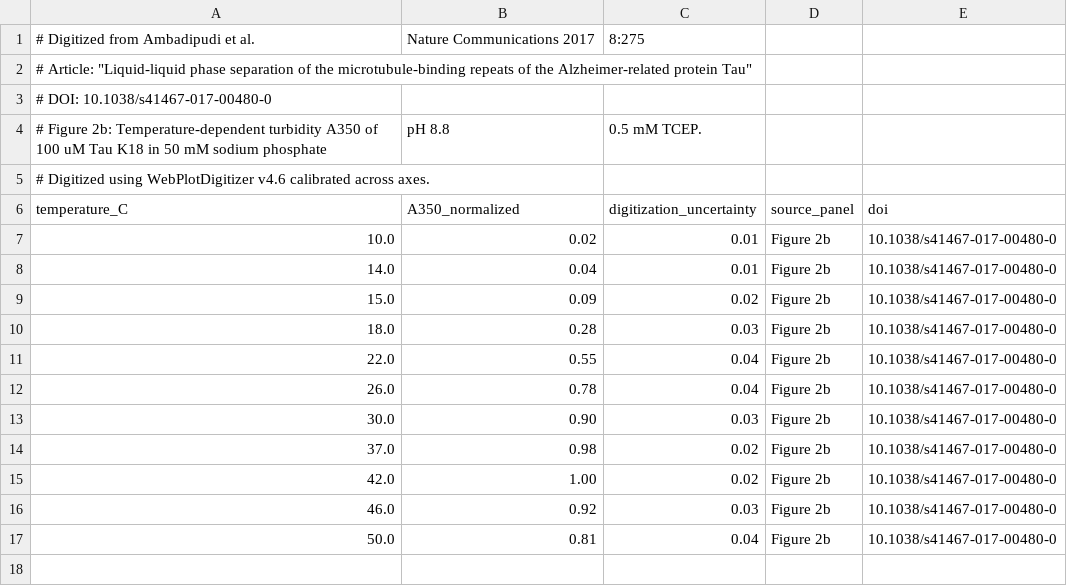
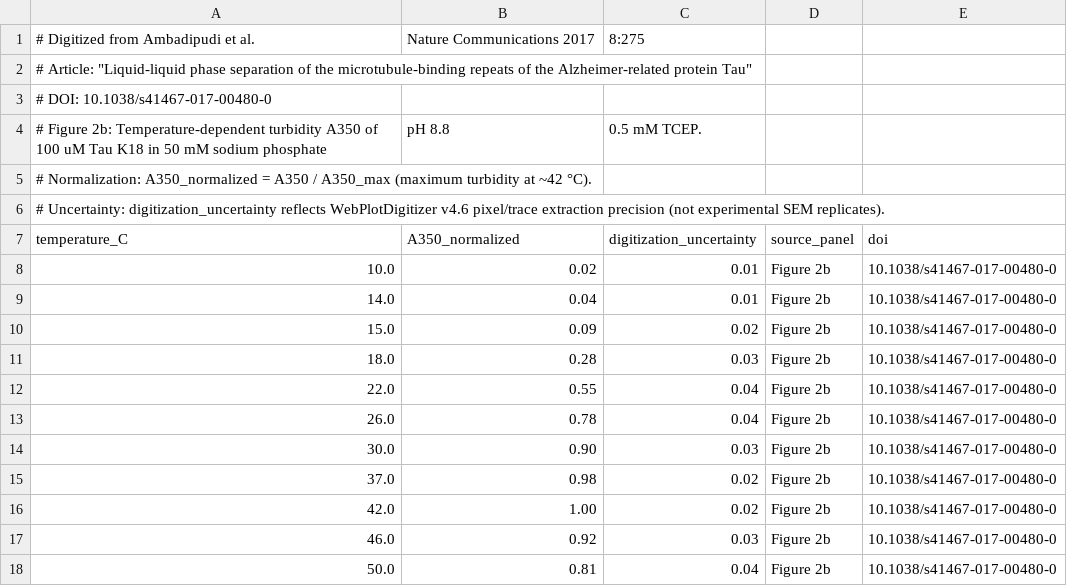
Before and after one commit to sircalch/llps-tau-2d-nanomaterials, a CSV file: data/ambadipudi_2017_fig2b_K18_pH8p8.csv, drawn as a sheet.

```diff
--- a/data/ambadipudi_2017_fig2b_K18_pH8p8.csv
+++ b/data/ambadipudi_2017_fig2b_K18_pH8p8.csv
@@ -4,3 +4,4 @@
 # Figure 2b: Temperature-dependent turbidity A350 of 100 uM Tau K18 in 50 mM sodium phosphate, pH 8.8, 0.5 mM TCEP.
-# Digitized using WebPlotDigitizer v4.6 calibrated across axes.
+# Normalization: A350_normalized = A350 / A350_max (maximum turbidity at ~42 °C).
+# Uncertainty: digitization_uncertainty reflects WebPlotDigitizer v4.6 pixel/trace extraction precision (not experimental SEM replicates).
 temperature_C,A350_normalized,digitization_uncertainty,source_panel,doi
```
Also changed, not shown: 12 other files.
